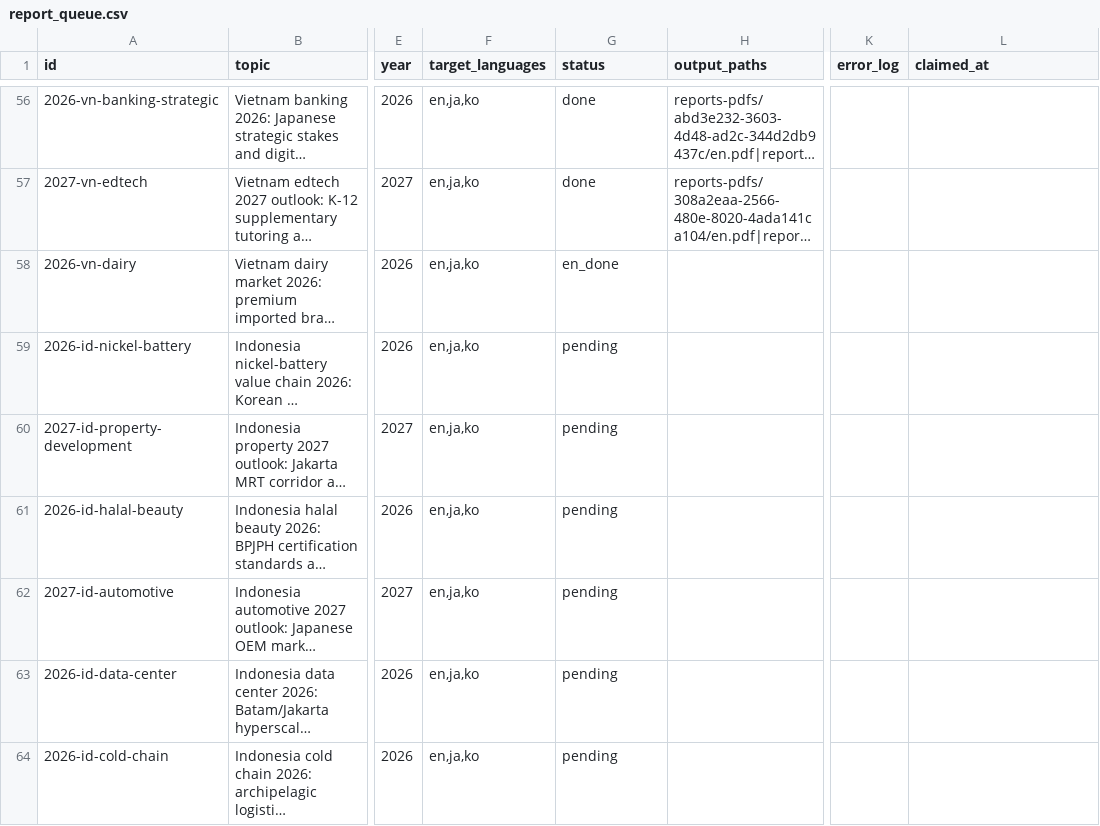
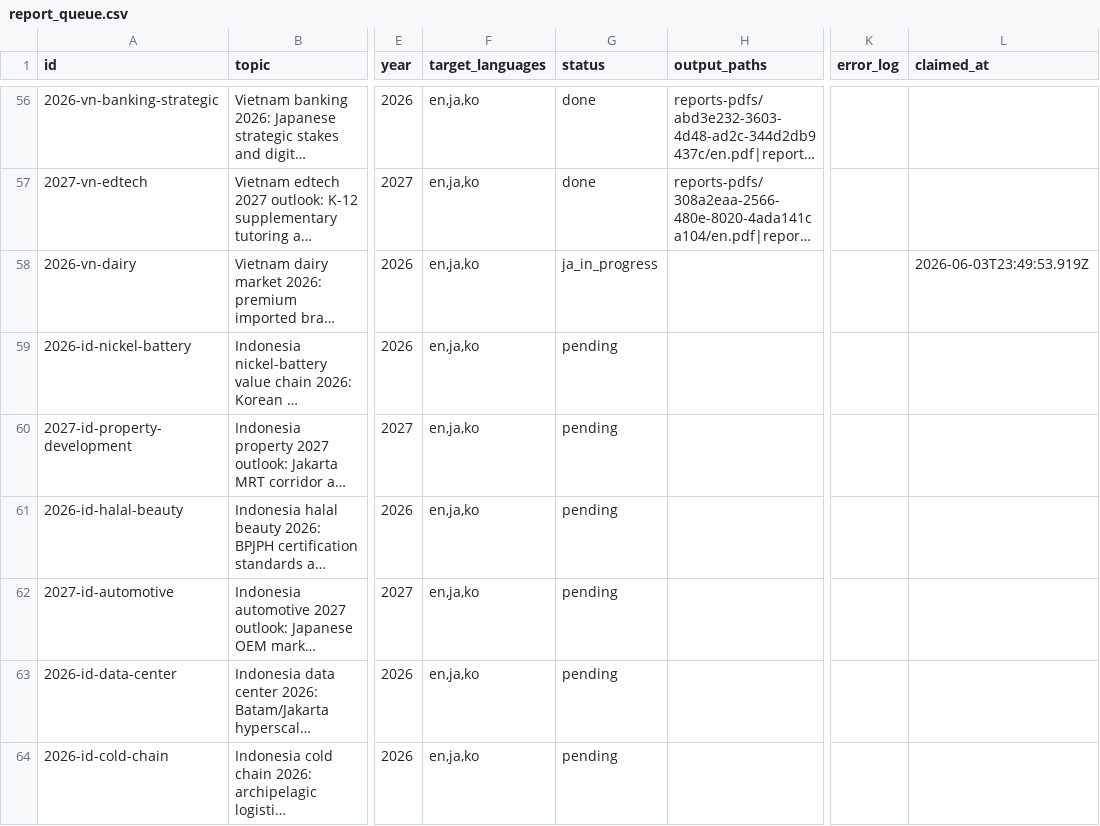
Before and after one commit to henryvn2004-arch/kira-research, a CSV file: data/report_queue.csv, drawn as a sheet; only a part is shown, gaps mark what is left out; long unchanged cells end in …; the diff names each change by its address in the sheet, - before the commit and + after, or states it on an @@ line.

Commit message:
batch: claim 2026-vn-dairy for JA translate

```diff
--- a/data/report_queue.csv
+++ b/data/report_queue.csv
-G58 (status): en_done
+G58 (status): ja_in_progress
-L58 (claimed_at): (empty)
+L58 (claimed_at): 2026-06-03T23:49:53.919Z
```
